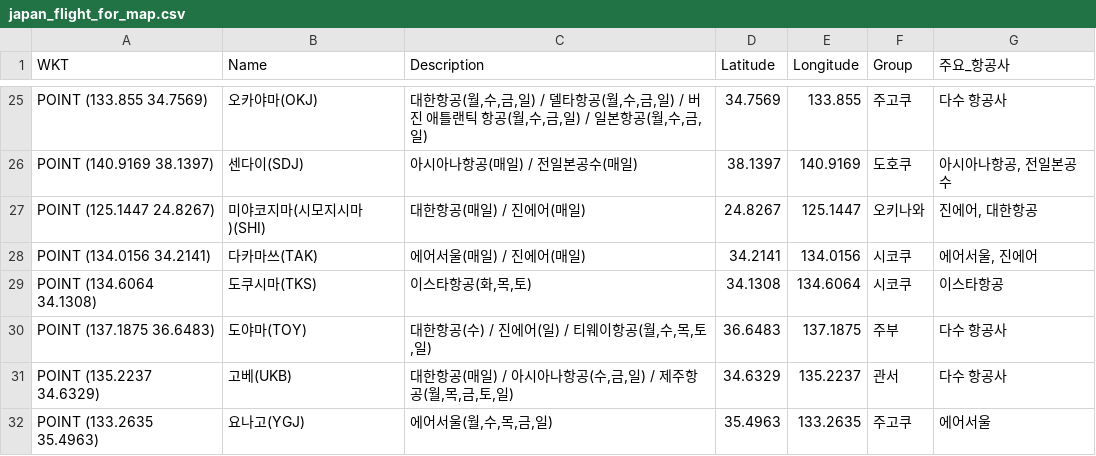
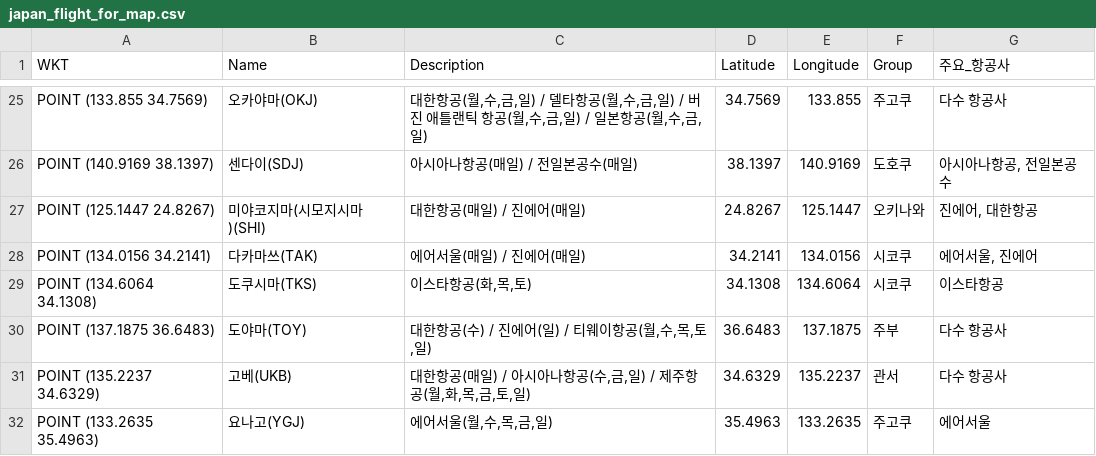
Before and after one commit to herbie4106/flight-tracker, a CSV file: japan_flight_for_map.csv, drawn as a sheet; only a part is shown, gaps mark what is left out.

```diff
--- a/japan_flight_for_map.csv
+++ b/japan_flight_for_map.csv
@@ -30,3 +30,3 @@ POINT (134.6064 34.1308),도쿠시마(TKS),"이스타항공(화,목,토)",34.130
 POINT (137.1875 36.6483),도야마(TOY),"대한항공(수) / 진에어(일) / 티웨이항공(월,수,목,토,일)",36.6483,137.1875,주부,다수 항공사
-POINT (135.2237 34.6329),고베(UKB),"대한항공(매일) / 아시아나항공(수,금,일) / 제주항공(월,목,금,토,일)",34.6329,135.2237,관서,다수 항공사
+POINT (135.2237 34.6329),고베(UKB),"대한항공(매일) / 아시아나항공(수,금,일) / 제주항공(월,화,목,금,토,일)",34.6329,135.2237,관서,다수 항공사
 POINT (133.2635 35.4963),요나고(YGJ),"에어서울(월,수,목,금,일)",35.4963,133.2635,주고쿠,에어서울
```
Also changed, not shown: 1 other file.
